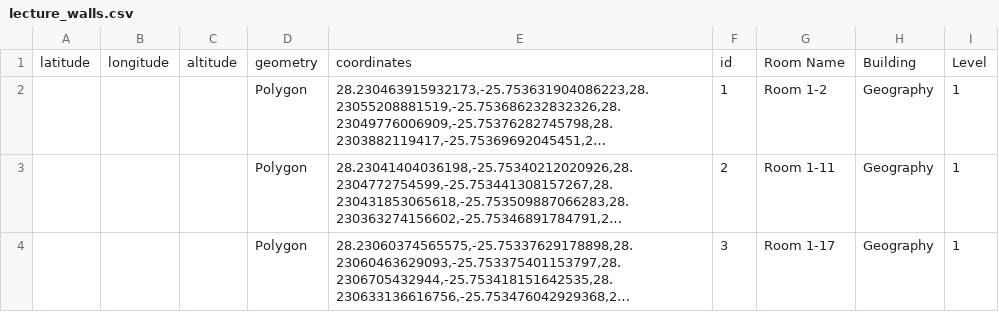
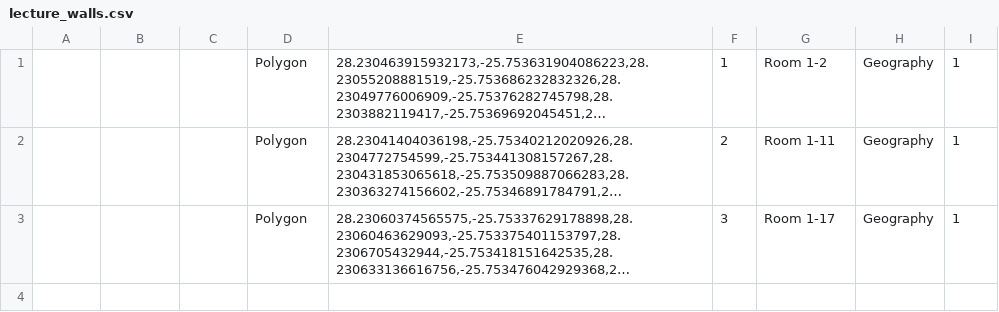
Before and after one commit to Dieumerci/GIS-Cos730, a CSV file: CSV Data Extractor/GIS/db_csv/lecture_walls.csv, drawn as a sheet; long unchanged cells end in …; the diff names each change by its address in the sheet, - before the commit and + after, or states it on an @@ line.

```diff
--- a/CSV Data Extractor/GIS/db_csv/lecture_walls.csv
+++ b/CSV Data Extractor/GIS/db_csv/lecture_walls.csv
-row 1: latitude | longitude | altitude | geometry | coordinates | id | Room Name | Building | Level
```
Also changed, not shown: CSV Data Extractor/GIS/db_csv/building_entrances.csv, CSV Data Extractor/GIS/db_csv/campus_buildings.csv, 7 other files.
